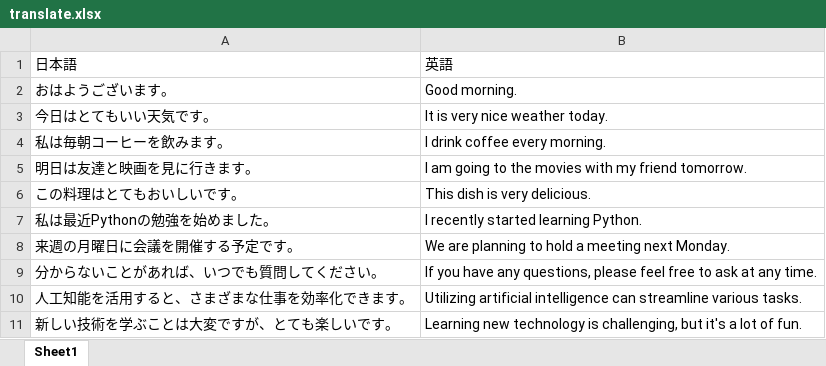
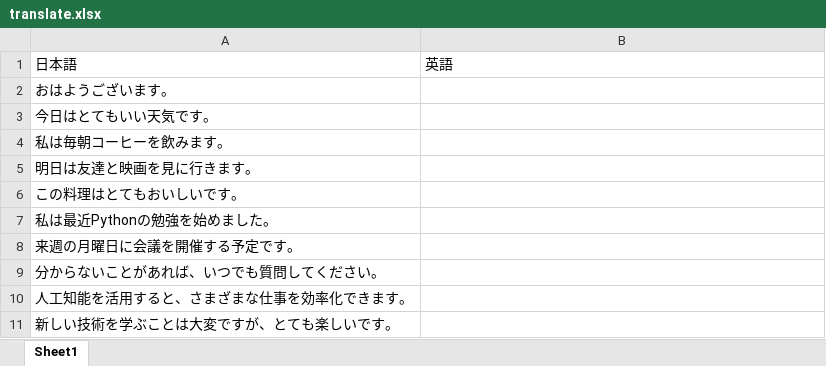
Before and after one commit to JuntaroZ/Python-Learning, an Excel workbook: excel/translate.xlsx, sheet Sheet1, drawn as a sheet; values as stored, in another font and other column widths than the file's, no borders; the diff names each change by its address in the sheet, - before the commit and + after, or states it on an @@ line.

```diff
--- a/excel/translate.xlsx (sheet Sheet1)
+++ b/excel/translate.xlsx (sheet Sheet1)
-B2: Good morning.
+B2: (empty)
-B3: It is very nice weather today.
+B3: (empty)
-B4: I drink coffee every morning.
+B4: (empty)
-B5: I am going to the movies with my friend tomorrow.
+B5: (empty)
-B6: This dish is very delicious.
+B6: (empty)
-B7: I recently started learning Python.
+B7: (empty)
-B8: We are planning to hold a meeting next Monday.
+B8: (empty)
-B9: If you have any questions, please feel free to ask at any time.
+B9: (empty)
-B10: Utilizing artificial intelligence can streamline various tasks.
+B10: (empty)
-B11: Learning new technology is challenging, but it's a lot of fun.
+B11: (empty)
```
Also changed, not shown: 16 other files.
